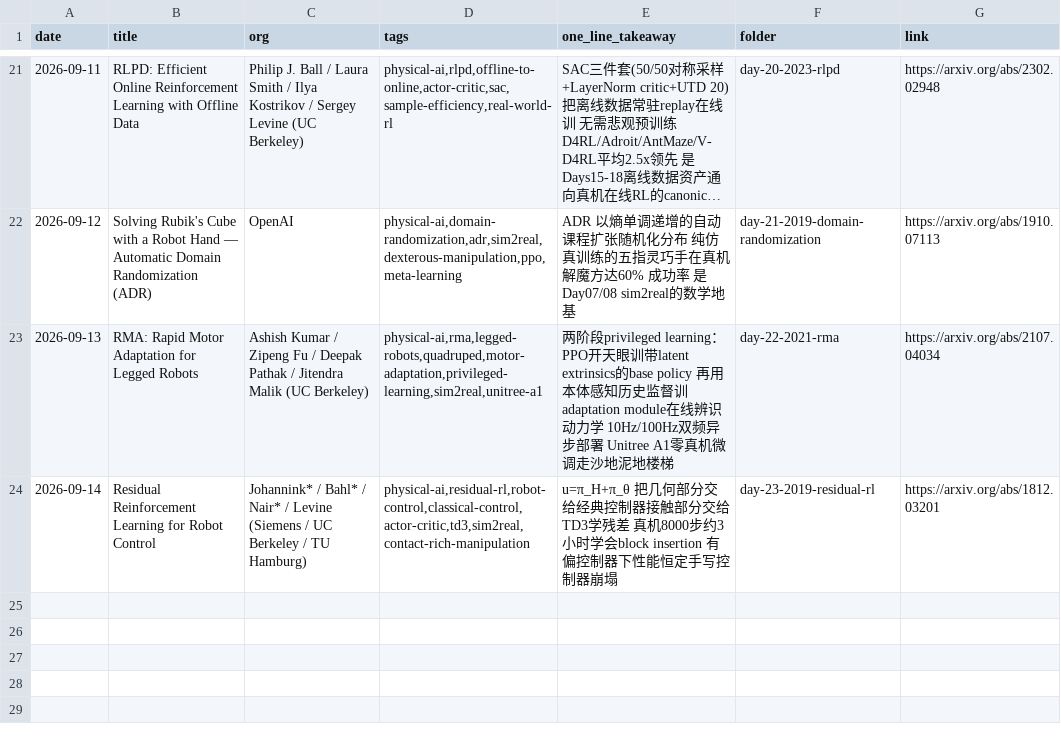
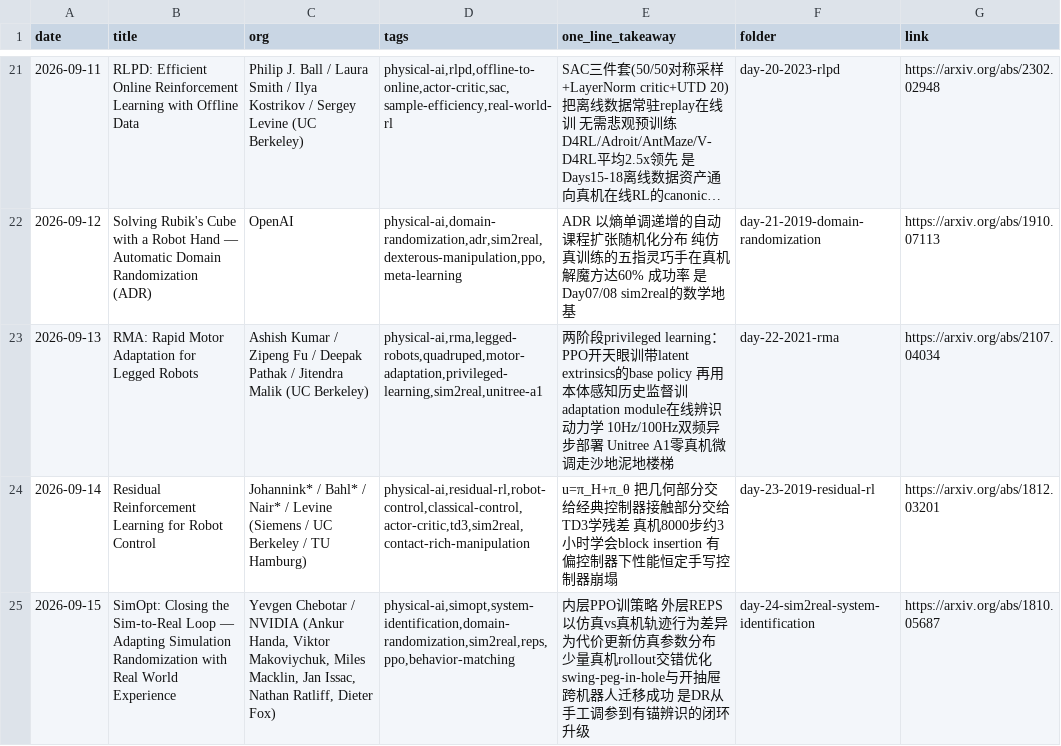
Before and after one commit to Papa-Panda/post-training, a CSV file: physical-ai/reading-log.csv, drawn as a sheet; only a part is shown, gaps mark what is left out; long unchanged cells end in …; the diff names each change by its address in the sheet, - before the commit and + after, or states it on an @@ line.

Commit message:
feat(physical-ai): Day 24 - SimOpt system identification + sim2real release gate

```diff
--- a/physical-ai/reading-log.csv
+++ b/physical-ai/reading-log.csv
+row 25: 2026-09-15 | SimOpt: Closing the Sim-to-Real Loop — Adapting Simulation Randomization with Real World Experience | Yevgen Chebotar / NVIDIA (Ankur Handa, Viktor Makoviychuk, Miles Macklin, Jan Issac, Nathan Ratliff, Dieter Fox) | physical-ai,simopt,system-identification,domain-randomization,sim2real,reps,ppo,behavior-matching | 内层PPO训策略 外层REPS以仿真vs真机轨迹行为差异为代价更新仿真参数分布 少量真机rollout交错优化 swing-peg-in-hole与开抽屉跨机器人迁移成功 是DR从手工调参到有锚辨识的闭环升级 | day-24-sim2real-system-identification | https://arxiv.org/abs/1810.05687
```
Also changed, not shown: 2 other files.
